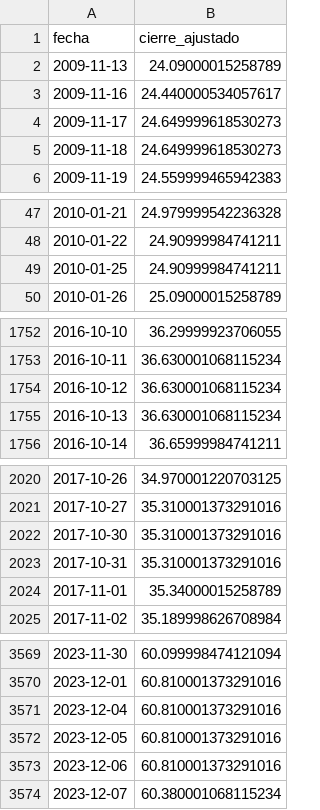
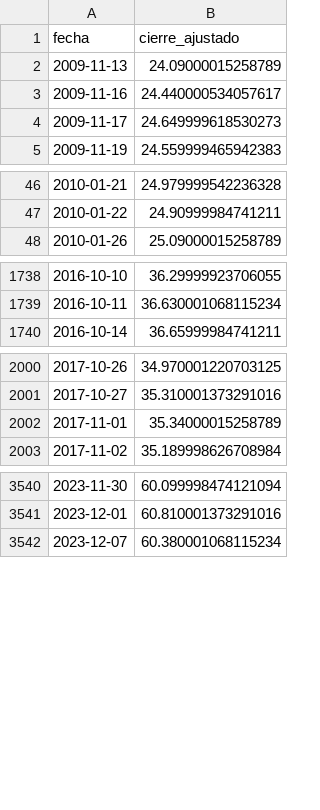
Before and after one commit to mstrofreire/Codex, a CSV file: datos/precios/4GLD.DE.csv, drawn as a sheet; only a part is shown, gaps mark what is left out; the diff covers the shown part only.

```diff
--- a/datos/precios/4GLD.DE.csv
+++ b/datos/precios/4GLD.DE.csv
@@ -4,3 +4,2 @@ fecha,cierre_ajustado
 2009-11-17,24.649999618530273
-2009-11-18,24.649999618530273
 2009-11-19,24.559999465942383
@@ -48,3 +47,2 @@ fecha,cierre_ajustado
 2010-01-22,24.90999984741211
-2010-01-25,24.90999984741211
 2010-01-26,25.09000015258789
@@ -1753,4 +1739,2 @@ fecha,cierre_ajustado
 2016-10-11,36.630001068115234
-2016-10-12,36.630001068115234
-2016-10-13,36.630001068115234
 2016-10-14,36.65999984741211
@@ -2021,4 +2001,2 @@ fecha,cierre_ajustado
 2017-10-27,35.310001373291016
-2017-10-30,35.310001373291016
-2017-10-31,35.310001373291016
 2017-11-01,35.34000015258789
@@ -3570,5 +3541,2 @@ fecha,cierre_ajustado
 2023-12-01,60.810001373291016
-2023-12-04,60.810001373291016
-2023-12-05,60.810001373291016
-2023-12-06,60.810001373291016
 2023-12-07,60.380001068115234
```
Also changed, not shown: 24 removed rows elsewhere in this file, datos/precios/EUNL.DE.csv, datos/precios/EXSA.DE.csv, 10 other files.
